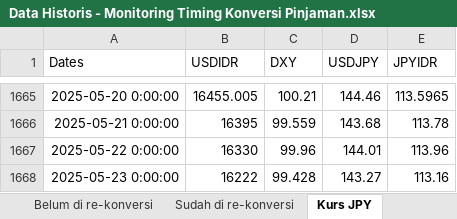
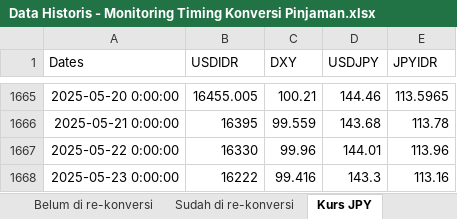
Before and after one commit to apliabelina/Konversi-Pinjaman, an Excel workbook: pages/Data Historis - Monitoring Timing Konversi Pinjaman.xlsx, sheet Kurs JPY, drawn as a sheet; only a part is shown, gaps mark what is left out; values as stored, in another font and other column widths than the file's, no borders; the diff names each change by its address in the sheet, - before the commit and + after, or states it on an @@ line.

Commit message:
Update sheet Kurs JPY saja

```diff
--- a/pages/Data Historis - Monitoring Timing Konversi Pinjaman.xlsx (sheet Kurs JPY)
+++ b/pages/Data Historis - Monitoring Timing Konversi Pinjaman.xlsx (sheet Kurs JPY)
-C1668 (DXY): 99.428
+C1668 (DXY): 99.416
-D1668 (USDJPY): 143.27
+D1668 (USDJPY): 143.3
```
